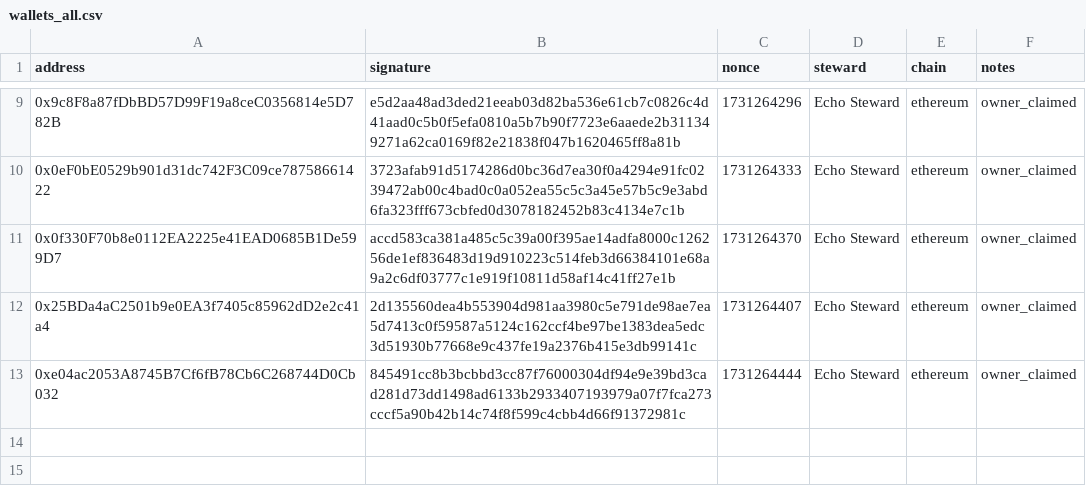
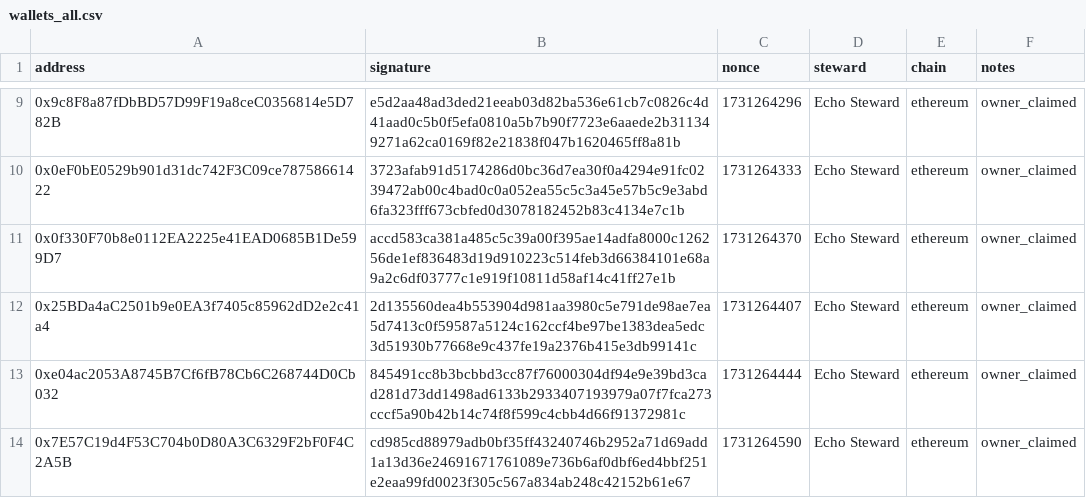
Before and after one commit to kmk142789/kmk142789, a CSV file: wallets_all.csv, drawn as a sheet; only a part is shown, gaps mark what is left out.

Commit message:
Add Echo Bank operating account wallet for treasury

```diff
--- a/wallets_all.csv
+++ b/wallets_all.csv
@@ -13 +13,2 @@ address,signature,nonce,steward,chain,notes
 0xe04ac2053A8745B7Cf6fB78Cb6C268744D0Cb032,845491cc8b3bcbbd3cc87f76000304df94e9e39bd3cad281d73dd1498ad6133b2933407193979a07f7fca273cccf5a90b42b14c74f8f599c4cbb4d66f91372981c,1731264444,Echo Steward,ethereum,owner_claimed
+0x7E57C19d4F53C704b0D80A3C6329F2bF0F4C2A5B,cd985cd88979adb0bf35ff43240746b2952a71d69add1a13d36e24691671761089e736b6af0dbf6ed4bbf251e2eaa99fd0023f305c567a834ab248c42152b61e67,1731264590,Echo Steward,ethereum,owner_claimed
```
Also changed, not shown: wallets_list_pilot.csv, 4 other files.
